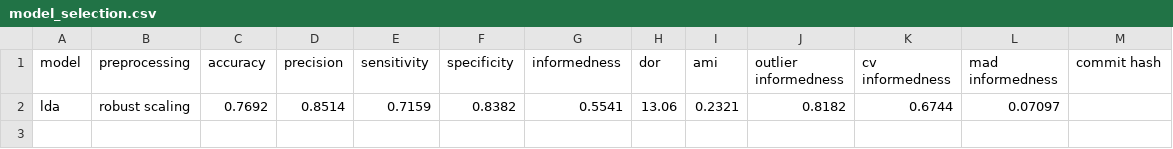
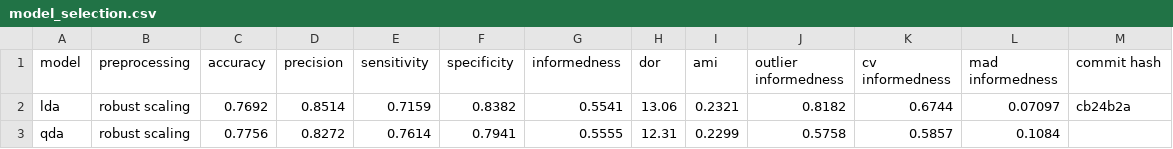
Before and after one commit to jerradmgenson/qdaim-proto, a CSV file: data/model_selection.csv, drawn as a sheet.

Commit message:
qda with robust scaling

```diff
--- a/data/model_selection.csv
+++ b/data/model_selection.csv
@@ -1,2 +1,3 @@
 model, preprocessing, accuracy, precision, sensitivity, specificity, informedness, dor, ami, outlier informedness, cv informedness, mad informedness, commit hash
-lda,robust scaling,0.7692,0.8514,0.7159,0.8382,0.5541,13.06,0.2321,0.8182,0.6744,0.07097,
+lda,robust scaling,0.7692,0.8514,0.7159,0.8382,0.5541,13.06,0.2321,0.8182,0.6744,0.07097,cb24b2a
+qda,robust scaling,0.7756,0.8272,0.7614,0.7941,0.5555,12.31,0.2299,0.5758,0.5857,0.1084,
```
Also changed, not shown: 2 other files.
